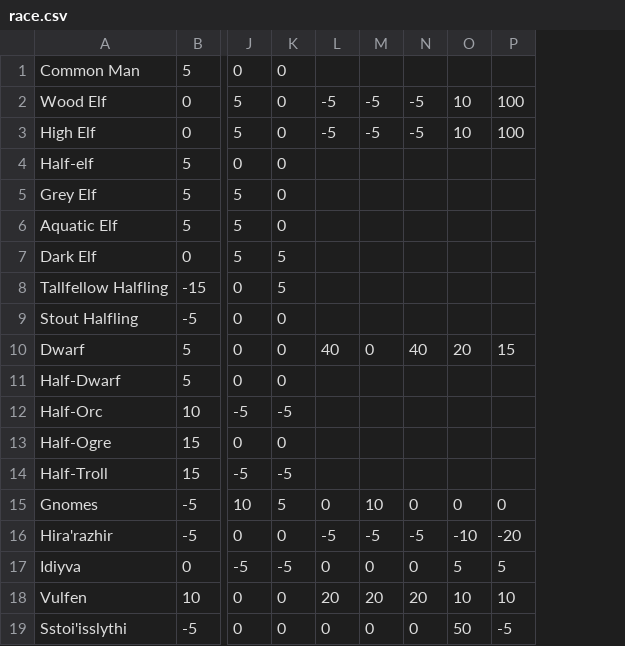
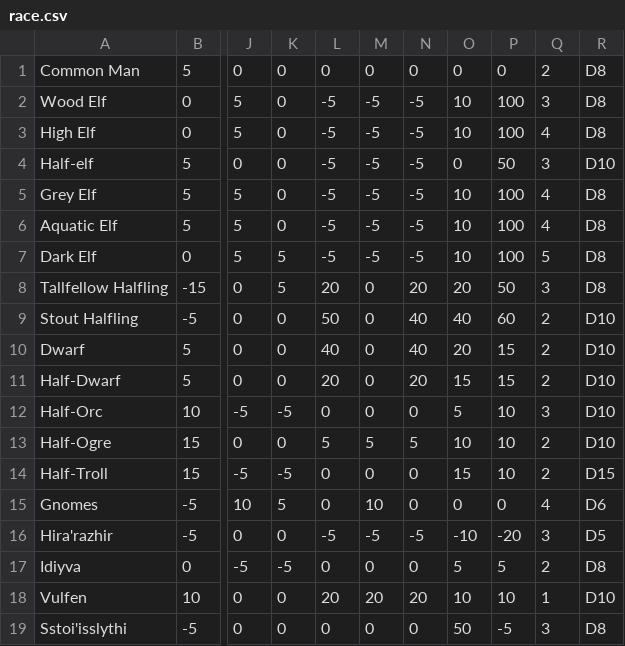
Before and after one commit to telathos/pyRoleManager, a CSV file: cfg/race.csv, drawn as a sheet; only a part is shown, gaps mark what is left out; the diff names each change by its address in the sheet, - before the commit and + after, or states it on an @@ line.

Commit message:
update rr mods and todo list

```diff
--- a/cfg/race.csv
+++ b/cfg/race.csv
+column Q, rows 1-19: 2 | 3 | 4 | 3 | 4 | 4 | 5 | 3 | 2 | 2 | 2 | 3 | 2 | 2 | 4 | 3 | 2 | 1 | 3
+column R, rows 1-19: D8 | D8 | D8 | D10 | D8 | D8 | D8 | D8 | D10 | D10 | D10 | D10 | D10 | D15 | D6 | D5 | D8 | D10 | D8
-L1: (empty)
+L1: 0
-M1: (empty)
+M1: 0
-N1: (empty)
+N1: 0
-O1: (empty)
+O1: 0
-P1: (empty)
+P1: 0
-L4:L7: (empty)
+L4:L7: -5
-M4:M7: (empty)
+M4:M7: -5
-N4:N7: (empty)
+N4:N7: -5
-O4: (empty)
+O4: 0
-P4: (empty)
+P4: 50
-O5:O7: (empty)
+O5:O7: 10
-P5:P7: (empty)
+P5:P7: 100
-L8: (empty)
+L8: 20
-M8:M9: (empty)
+M8:M9: 0
-N8: (empty)
+N8: 20
-O8: (empty)
+O8: 20
-P8: (empty)
+P8: 50
-L9: (empty)
+L9: 50
-N9: (empty)
+N9: 40
-O9: (empty)
+O9: 40
-P9: (empty)
+P9: 60
-L11: (empty)
+L11: 20
-M11:M12: (empty)
+M11:M12: 0
-N11: (empty)
+N11: 20
-O11: (empty)
+O11: 15
-P11: (empty)
+P11: 15
-L12: (empty)
+L12: 0
-N12: (empty)
+N12: 0
-O12: (empty)
+O12: 5
-P12:P14: (empty)
+P12:P14: 10
-L13: (empty)
+L13: 5
-M13: (empty)
+M13: 5
-N13: (empty)
+N13: 5
-O13: (empty)
+O13: 10
-L14: (empty)
+L14: 0
-M14: (empty)
+M14: 0
-N14: (empty)
+N14: 0
-O14: (empty)
+O14: 15
```
Also changed, not shown: 3 other files.
